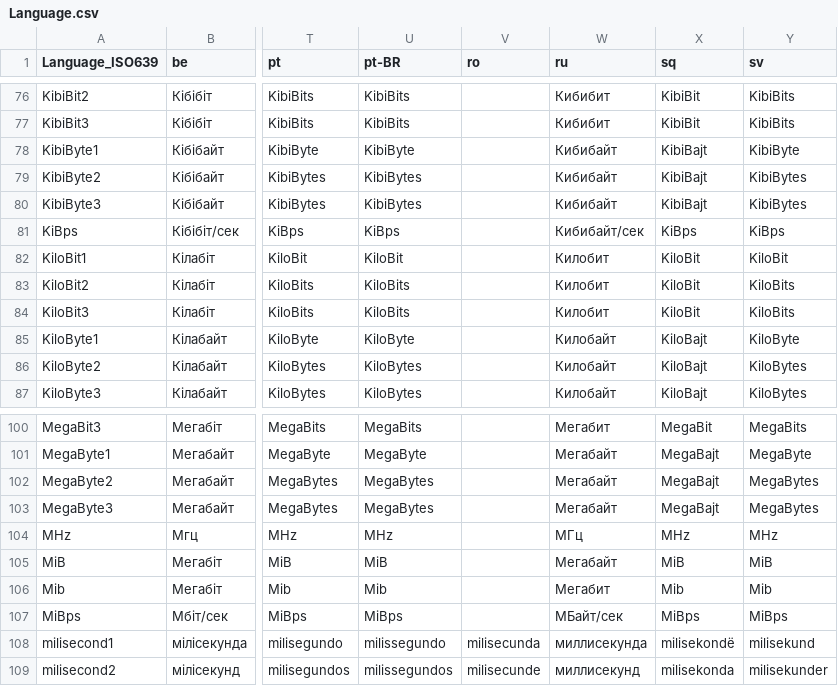
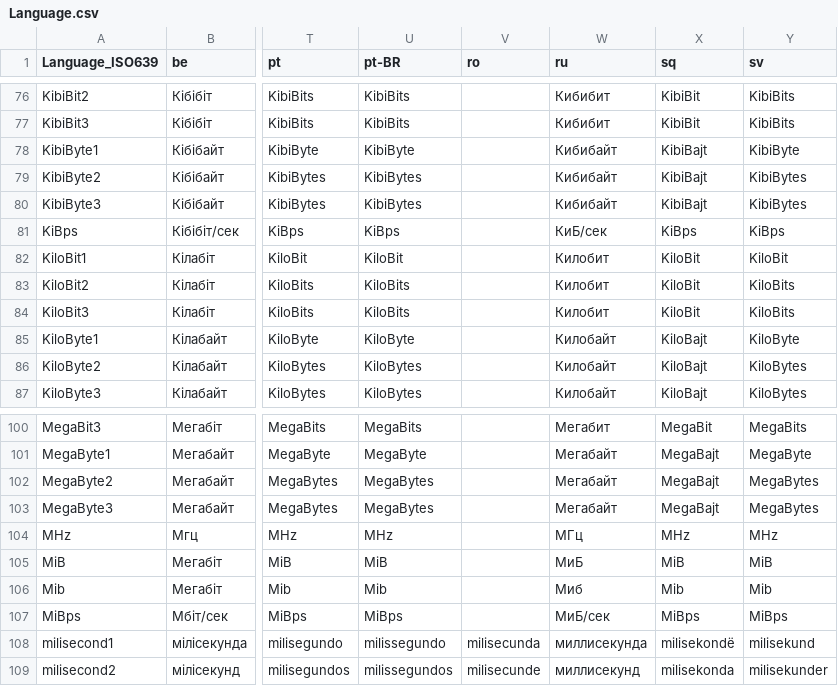
Before and after one commit to MediaArea/MediaInfo, a CSV file: Source/Ressource/Language.csv, drawn as a sheet; only a part is shown, gaps mark what is left out; the diff covers the shown part only; the diff names each change by its address in the sheet, - before the commit and + after, or states it on an @@ line.

```diff
--- a/Source/Ressource/Language.csv
+++ b/Source/Ressource/Language.csv
-W81 (ru): Кибибайт/сек
+W81 (ru): КиБ/сек
-W105 (ru): Мегабайт
+W105 (ru): МиБ
-W106 (ru): Мегабит
+W106 (ru): Миб
-W107 (ru): МБайт/сек
+W107 (ru): МиБ/сек
```
Also changed, not shown: 12 edited cells elsewhere in this file, Source/Ressource/Plugin/Language/ru.csv.
